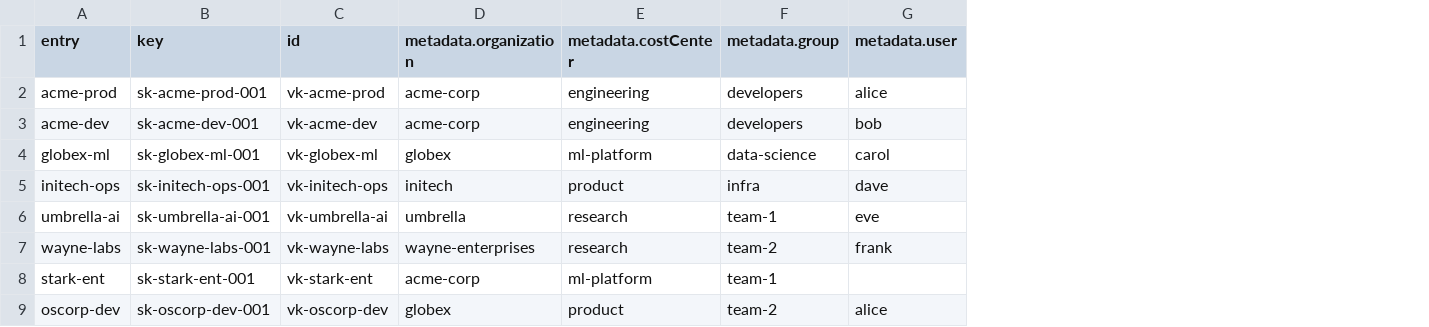
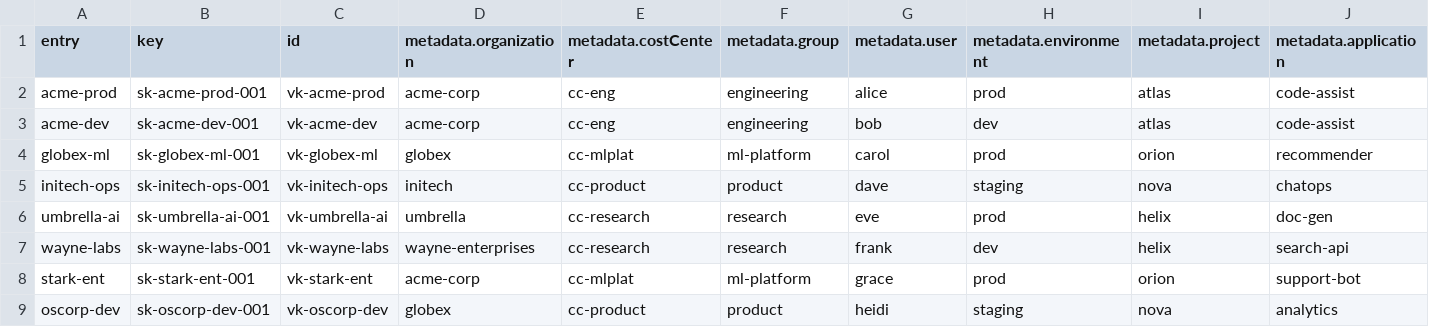
Before and after one commit to tjorourke/solo-labs, a CSV file: agentgateway-cost-management-kind/yaml/virtual-keys.csv, drawn as a sheet; the diff names each change by its address in the sheet, - before the commit and + after, or states it on an @@ line.

```diff
--- a/agentgateway-cost-management-kind/yaml/virtual-keys.csv
+++ b/agentgateway-cost-management-kind/yaml/virtual-keys.csv
+column H (metadata.environment), rows 2-9: prod | dev | prod | staging | prod | dev | prod | staging
+column I (metadata.project), rows 2-9: atlas | atlas | orion | nova | helix | helix | orion | nova
+column J (metadata.application), rows 2-9: code-assist | code-assist | recommender | chatops | doc-gen | search-api | support-bot | analytics
-E2:E3 (metadata.costCenter): engineering
+E2:E3 (metadata.costCenter): cc-eng
-F2:F3 (metadata.group): developers
+F2:F3 (metadata.group): engineering
-E4 (metadata.costCenter): ml-platform
+E4 (metadata.costCenter): cc-mlplat
-F4 (metadata.group): data-science
+F4 (metadata.group): ml-platform
-E5 (metadata.costCenter): product
+E5 (metadata.costCenter): cc-product
-F5 (metadata.group): infra
+F5 (metadata.group): product
-E6:E7 (metadata.costCenter): research
+E6:E7 (metadata.costCenter): cc-research
-F6 (metadata.group): team-1
+F6 (metadata.group): research
-F7 (metadata.group): team-2
+F7 (metadata.group): research
-E8 (metadata.costCenter): ml-platform
+E8 (metadata.costCenter): cc-mlplat
-F8 (metadata.group): team-1
+F8 (metadata.group): ml-platform
-G8 (metadata.user): (empty)
+G8 (metadata.user): grace
-E9 (metadata.costCenter): product
+E9 (metadata.costCenter): cc-product
-F9 (metadata.group): team-2
+F9 (metadata.group): product
-G9 (metadata.user): alice
+G9 (metadata.user): heidi
```
Also changed, not shown: 3 other files.
